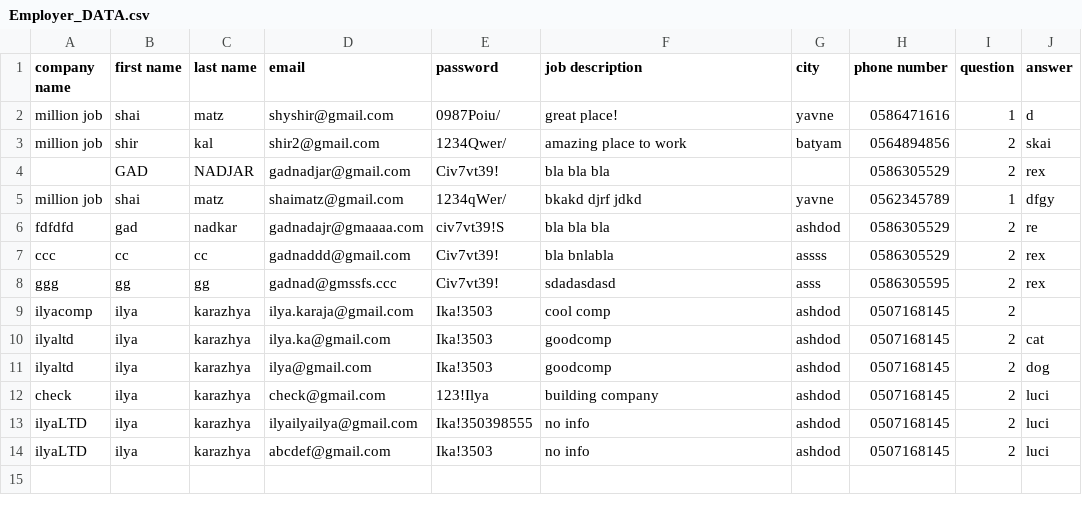
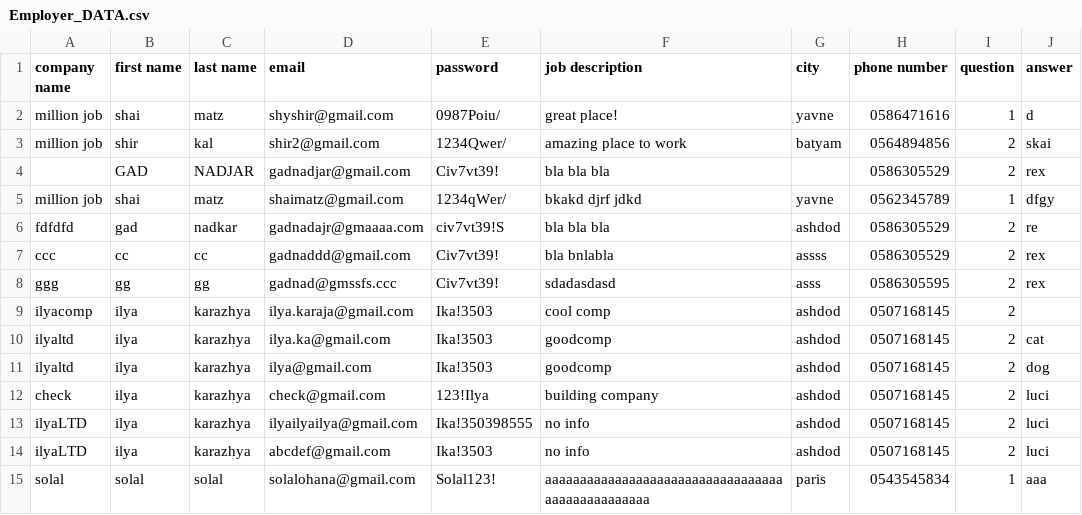
Before and after one commit to shaiMatz/Million-job, a CSV file: Employer_DATA.csv, drawn as a sheet.

```diff
--- a/Employer_DATA.csv
+++ b/Employer_DATA.csv
@@ -14 +14,2 @@ ilyaLTD,ilya,karazhya,ilyailyailya@gmail.com,Ika!350398555,no info,ashdod,050716
 ilyaLTD,ilya,karazhya,abcdef@gmail.com,Ika!3503,no info,ashdod,0507168145,2,luci
+solal,solal,solal,solalohana@gmail.com,Solal123!,aaaaaaaaaaaaaaaaaaaaaaaaaaaaaaaaaaaaaaaaaaaaaaaaa,paris,0543545834,1,aaa
```
Also changed, not shown: Candidate_DATA.csv, JOB_LIST_DATA.csv, 7 other files.
